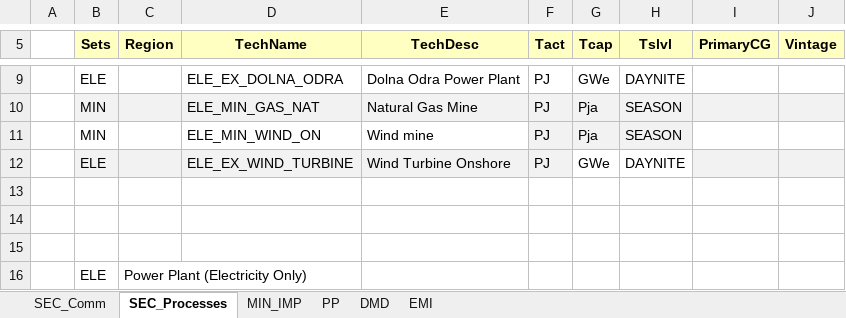
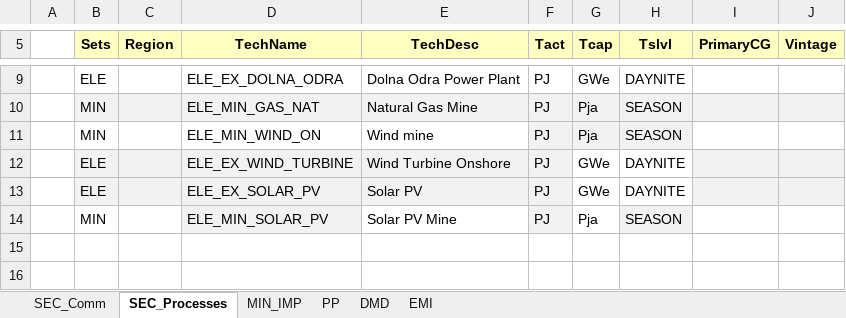
Before and after one commit to EmiliaKaz/Emilia, an Excel workbook: VT_Model_ALL_V01.xlsx, sheet SEC_Processes, drawn as a sheet; only a part is shown, gaps mark what is left out; the shorter side is filled out with more unchanged rows; values as stored, in another font and other column widths than the file's, no borders; the diff names each change by its address in the sheet, - before the commit and + after, or states it on an @@ line.

```diff
--- a/VT_Model_ALL_V01.xlsx (sheet SEC_Processes)
+++ b/VT_Model_ALL_V01.xlsx (sheet SEC_Processes)
-row 13: (empty)
+row 13:  | ELE |  | ELE_EX_SOLAR_PV | Solar PV | PJ | GWe | DAYNITE
-B13:F13 fill: none
+B13:F13 fill: #F2F2F2
-I13:J13 fill: none
+I13:J13 fill: #F2F2F2
+row 14:  | MIN |  | ELE_MIN_SOLAR_PV | Solar PV Mine | PJ | Pja | SEASON
```
Also changed, not shown: sheet PP, sheet SEC_Comm, sheet MIN_IMP.
